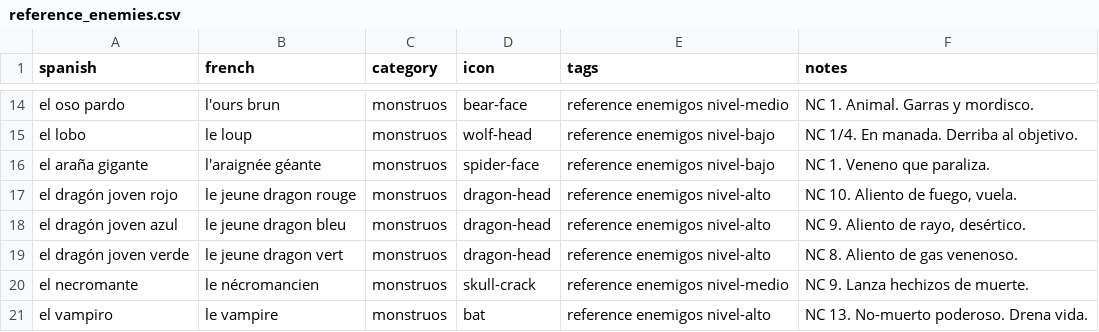
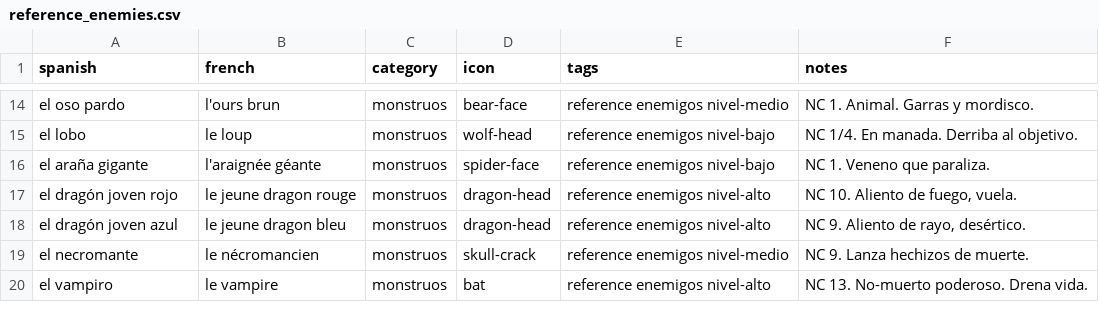
Before and after one commit to SimonCoulombe/Calabozos_y_Dragones, a CSV file: vocabulary/reference_enemies.csv, drawn as a sheet; only a part is shown, gaps mark what is left out; the diff names each change by its address in the sheet, - before the commit and + after, or states it on an @@ line.

```diff
--- a/vocabulary/reference_enemies.csv
+++ b/vocabulary/reference_enemies.csv
-row 19: el dragón joven verde | le jeune dragon vert | monstruos | dragon-head | reference enemigos nivel-alto | NC 8. Aliento de gas venenoso.
```
Also changed, not shown: vocabulary/session_01_la_tienda.csv, vocabulary/session_02_el_camino.csv, 9 other files.
